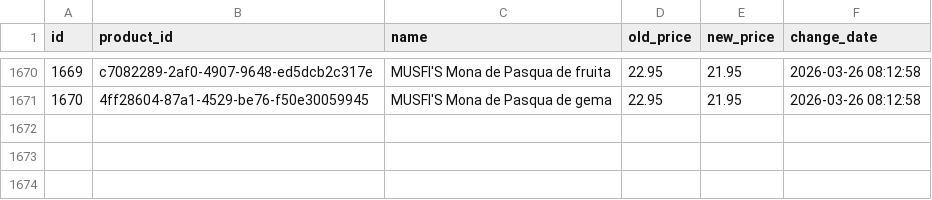
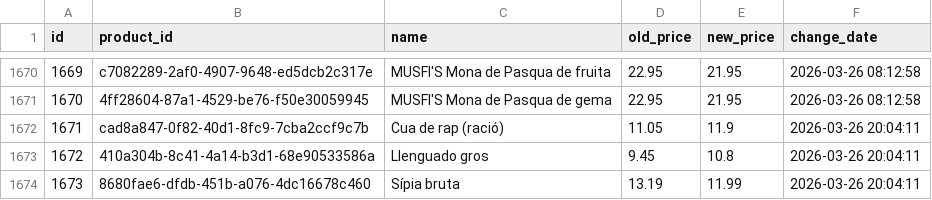
Before and after one commit to SergiSalas/bonpreu-price-tracker, a CSV file: data_public/bonpreu_price_history.csv, drawn as a sheet; only a part is shown, gaps mark what is left out; the diff names each change by its address in the sheet, - before the commit and + after, or states it on an @@ line.

```diff
--- a/data_public/bonpreu_price_history.csv
+++ b/data_public/bonpreu_price_history.csv
+row 1672: 1671 | cad8a847-0f82-40d1-8fc9-7cba2ccf9c7b | Cua de rap (ració) | 11.05 | 11.9 | 2026-03-26 20:04:11
+row 1673: 1672 | 410a304b-8c41-4a14-b3d1-68e90533586a | Llenguado gros | 9.45 | 10.8 | 2026-03-26 20:04:11
+row 1674: 1673 | 8680fae6-dfdb-451b-a076-4dc16678c460 | Sípia bruta | 13.19 | 11.99 | 2026-03-26 20:04:11
```
Also changed, not shown: 1 other file.
